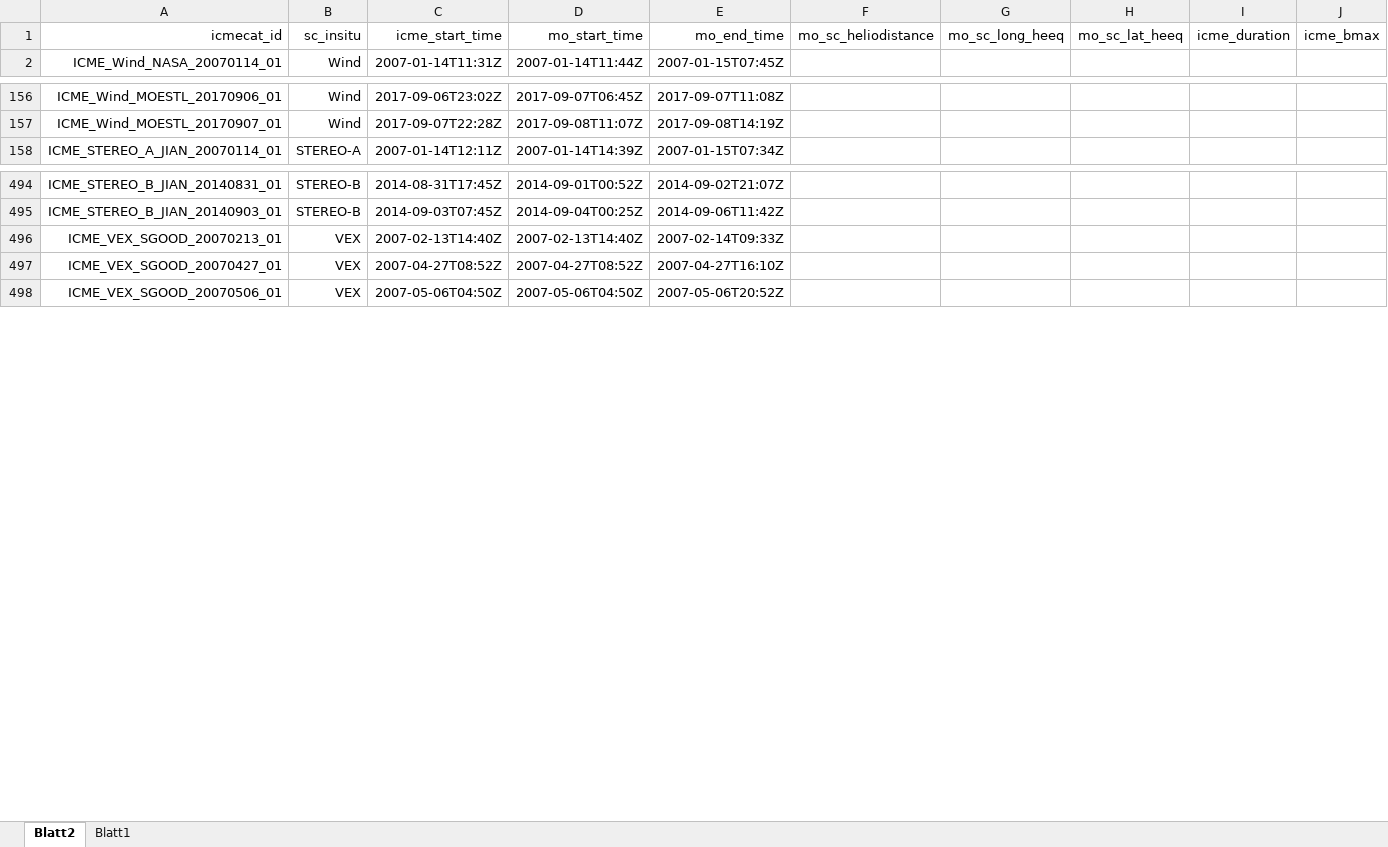
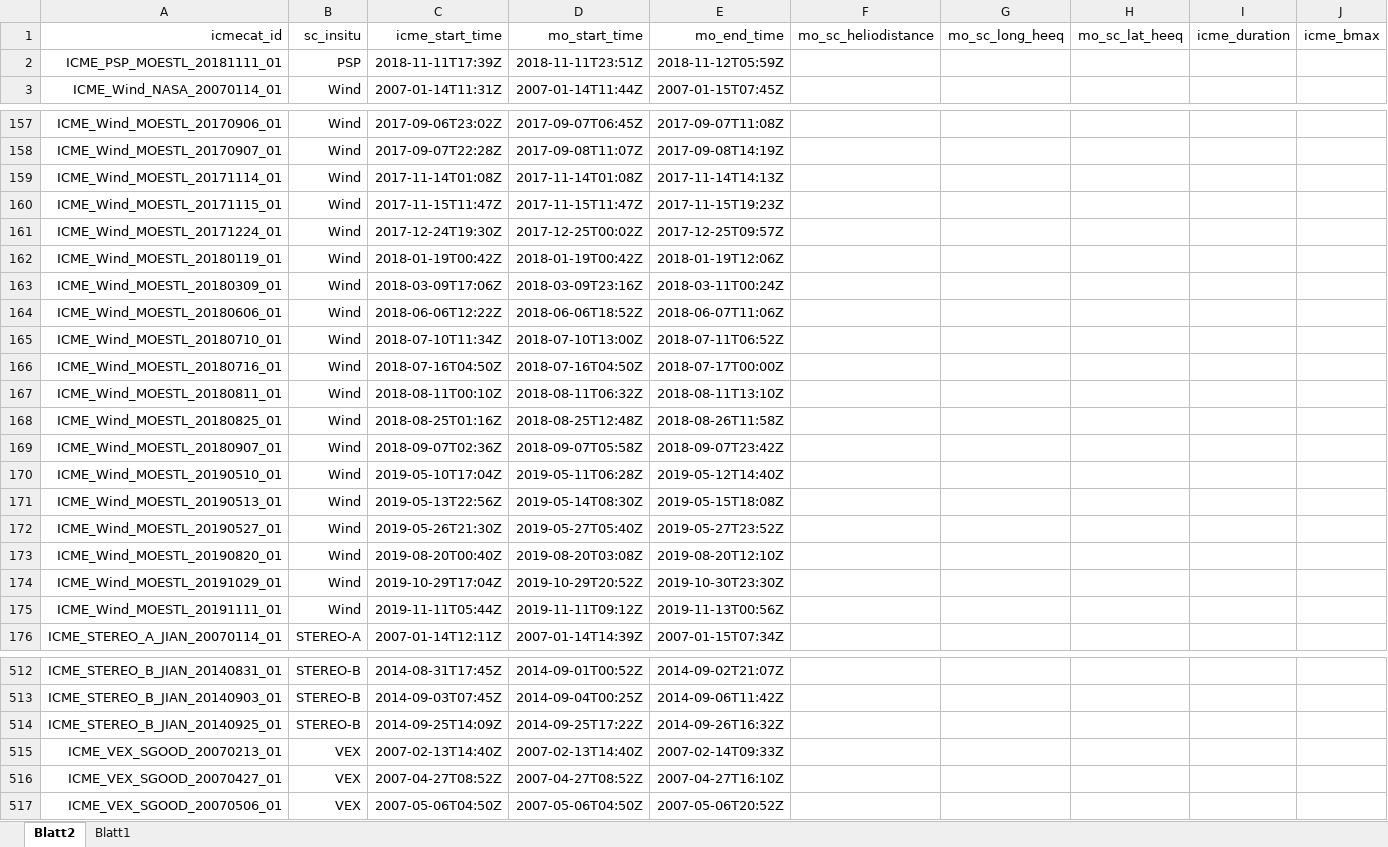
Before and after one commit to cmoestl/heliocats, an Excel workbook: icmecat/HELCATS_ICMECAT_v20_master.xlsx, sheet Blatt2, drawn as a sheet; only a part is shown, gaps mark what is left out; values as stored, in another font and other column widths than the file's, no borders; rows hold the shown columns only; the diff names each change by its address in the sheet, - before the commit and + after, or states it on an @@ line.

Commit message:
added wind icmes 2018 2019

```diff
--- a/icmecat/HELCATS_ICMECAT_v20_master.xlsx (sheet Blatt2)
+++ b/icmecat/HELCATS_ICMECAT_v20_master.xlsx (sheet Blatt2)
@@ row 699 moved to row 2: ICME_PSP_MOESTL_20181111_01 @@
+row 159: ICME_Wind_MOESTL_20171114_01 | Wind | 2017-11-14T01:08Z | 2017-11-14T01:08Z | 2017-11-14T14:13Z
+row 160: ICME_Wind_MOESTL_20171115_01 | Wind | 2017-11-15T11:47Z | 2017-11-15T11:47Z | 2017-11-15T19:23Z
+row 161: ICME_Wind_MOESTL_20171224_01 | Wind | 2017-12-24T19:30Z | 2017-12-25T00:02Z | 2017-12-25T09:57Z
+row 162: ICME_Wind_MOESTL_20180119_01 | Wind | 2018-01-19T00:42Z | 2018-01-19T00:42Z | 2018-01-19T12:06Z
+row 163: ICME_Wind_MOESTL_20180309_01 | Wind | 2018-03-09T17:06Z | 2018-03-09T23:16Z | 2018-03-11T00:24Z
+row 164: ICME_Wind_MOESTL_20180606_01 | Wind | 2018-06-06T12:22Z | 2018-06-06T18:52Z | 2018-06-07T11:06Z
+row 165: ICME_Wind_MOESTL_20180710_01 | Wind | 2018-07-10T11:34Z | 2018-07-10T13:00Z | 2018-07-11T06:52Z
+row 166: ICME_Wind_MOESTL_20180716_01 | Wind | 2018-07-16T04:50Z | 2018-07-16T04:50Z | 2018-07-17T00:00Z
+row 167: ICME_Wind_MOESTL_20180811_01 | Wind | 2018-08-11T00:10Z | 2018-08-11T06:32Z | 2018-08-11T13:10Z
+row 168: ICME_Wind_MOESTL_20180825_01 | Wind | 2018-08-25T01:16Z | 2018-08-25T12:48Z | 2018-08-26T11:58Z
+row 169: ICME_Wind_MOESTL_20180907_01 | Wind | 2018-09-07T02:36Z | 2018-09-07T05:58Z | 2018-09-07T23:42Z
+row 170: ICME_Wind_MOESTL_20190510_01 | Wind | 2019-05-10T17:04Z | 2019-05-11T06:28Z | 2019-05-12T14:40Z
+row 171: ICME_Wind_MOESTL_20190513_01 | Wind | 2019-05-13T22:56Z | 2019-05-14T08:30Z | 2019-05-15T18:08Z
+row 172: ICME_Wind_MOESTL_20190527_01 | Wind | 2019-05-26T21:30Z | 2019-05-27T05:40Z | 2019-05-27T23:52Z
+row 173: ICME_Wind_MOESTL_20190820_01 | Wind | 2019-08-20T00:40Z | 2019-08-20T03:08Z | 2019-08-20T12:10Z
+row 174: ICME_Wind_MOESTL_20191029_01 | Wind | 2019-10-29T17:04Z | 2019-10-29T20:52Z | 2019-10-30T23:30Z
+row 175: ICME_Wind_MOESTL_20191111_01 | Wind | 2019-11-11T05:44Z | 2019-11-11T09:12Z | 2019-11-13T00:56Z
+row 514: ICME_STEREO_B_JIAN_20140925_01 | STEREO-B | 2014-09-25T14:09Z | 2014-09-25T17:22Z | 2014-09-26T16:32Z
```
Also changed, not shown: icmecat/HELCATS_ICMECAT_v20.xlsx, 8 other files.
